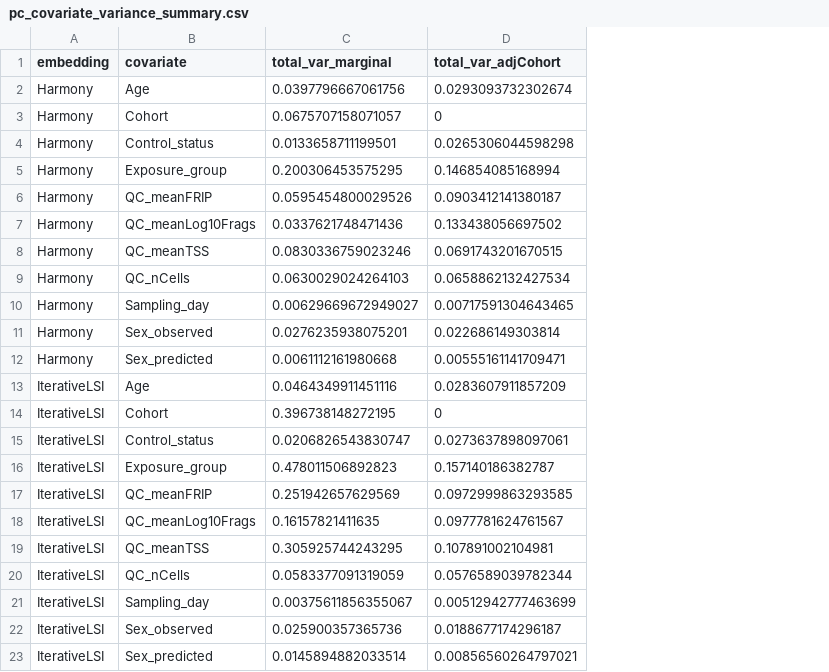
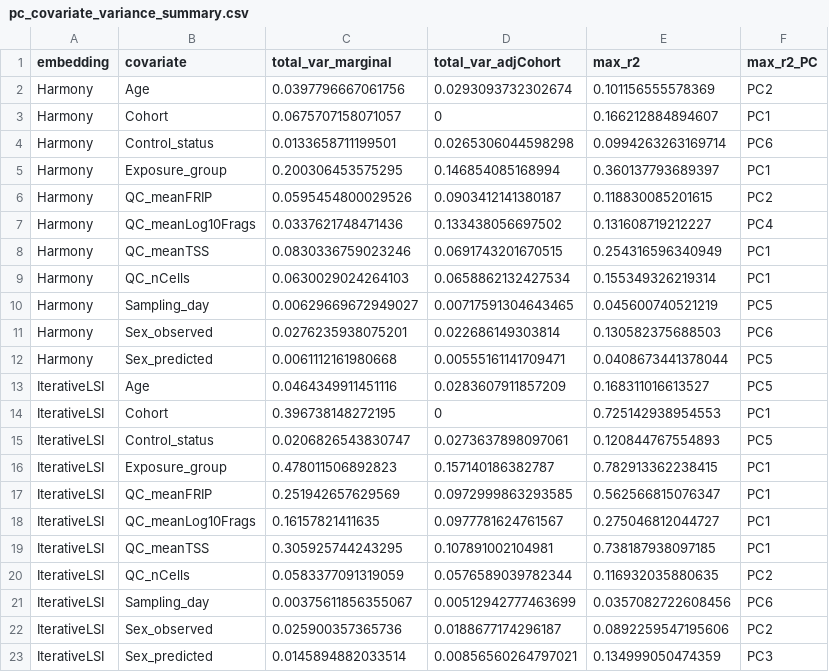
Before and after one commit to EpigenomeInformatics/exposure_atlas_manuscript, a CSV file: figures/pc_covariate_variance_summary.csv, drawn as a sheet; the diff names each change by its address in the sheet, - before the commit and + after, or states it on an @@ line.

Commit message:
covariate analysis

```diff
--- a/figures/pc_covariate_variance_summary.csv
+++ b/figures/pc_covariate_variance_summary.csv
+column E (max_r2), rows 2-23: 0.101156555578369 | 0.166212884894607 | 0.0994263263169714 | 0.360137793689397 | 0.118830085201615 | 0.131608719212227 | 0.254316596340949 | 0.155349326219314 | 0.045600740521219 | 0.130582375688503 | 0.0408673441378044 | 0.168311016613527 | 0.725142938954553 | 0.120844767554893 | 0.782913362238415 | 0.562566815076347 | 0.275046812044727 | 0.738187938097185 | 0.116932035880635 | 0.0357082722608456 | 0.0892259547195606 | 0.134999050474359
+column F (max_r2_PC), rows 2-23: PC2 | PC1 | PC6 | PC1 | PC2 | PC4 | PC1 | PC1 | PC5 | PC6 | PC5 | PC5 | PC1 | PC5 | PC1 | PC1 | PC1 | PC1 | PC2 | PC6 | PC2 | PC3
```
Also changed, not shown: 35 other files.
